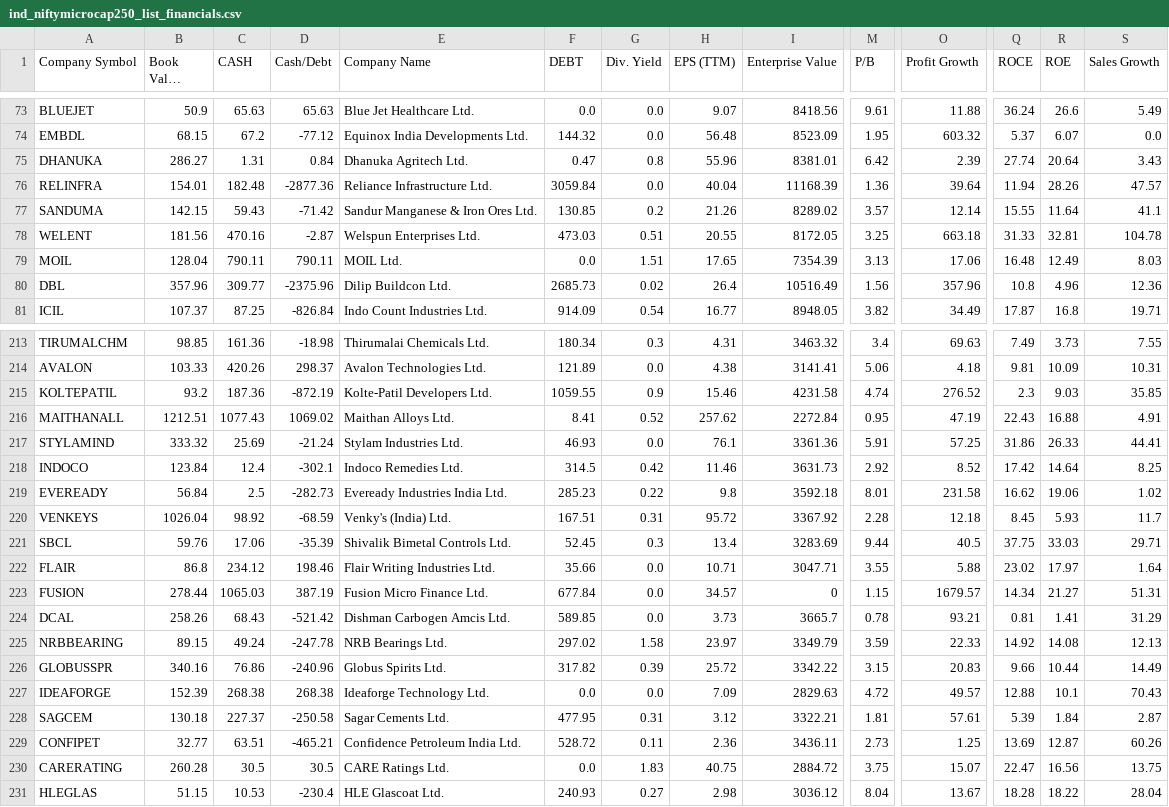
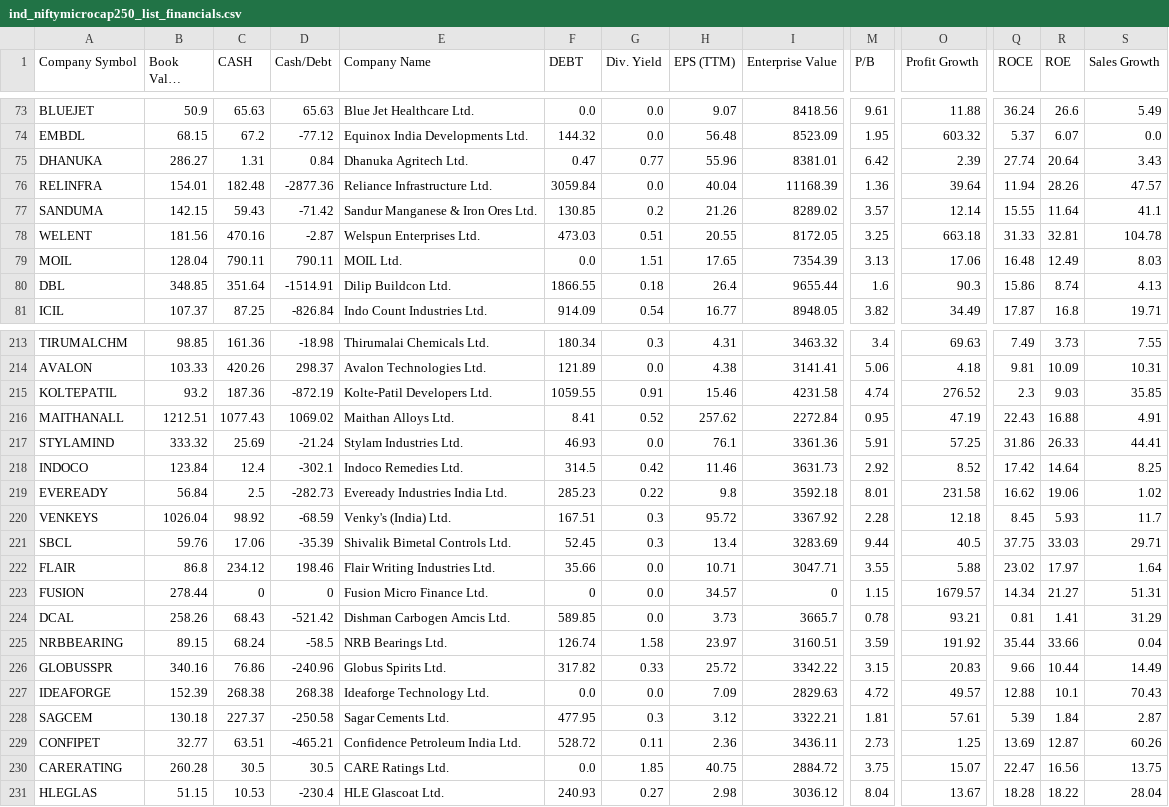
Before and after one commit to P0W/nse_indices, a CSV file: data/ind_niftymicrocap250_list_financials.csv, drawn as a sheet; only a part is shown, gaps mark what is left out; long unchanged cells end in …; the diff covers the shown part only; the diff names each change by its address in the sheet, - before the commit and + after, or states it on an @@ line.

```diff
--- a/data/ind_niftymicrocap250_list_financials.csv
+++ b/data/ind_niftymicrocap250_list_financials.csv
-G75 (Div. Yield): 0.8
+G75 (Div. Yield): 0.77
-B80 (Book Value (TTM)): 357.96
+B80 (Book Value (TTM)): 348.85
-C80 (CASH): 309.77
+C80 (CASH): 351.64
-D80 (Cash/Debt): -2375.96
+D80 (Cash/Debt): -1514.91
-F80 (DEBT): 2685.73
+F80 (DEBT): 1866.55
-G80 (Div. Yield): 0.02
+G80 (Div. Yield): 0.18
-I80 (Enterprise Value): 10516.49
+I80 (Enterprise Value): 9655.44
-M80 (P/B): 1.56
+M80 (P/B): 1.6
-O80 (Profit Growth): 357.96
+O80 (Profit Growth): 90.3
-Q80 (ROCE): 10.8
+Q80 (ROCE): 15.86
-R80 (ROE): 4.96
+R80 (ROE): 8.74
-S80 (Sales Growth): 12.36
+S80 (Sales Growth): 4.13
-G215 (Div. Yield): 0.9
+G215 (Div. Yield): 0.91
-G220 (Div. Yield): 0.31
+G220 (Div. Yield): 0.3
-C223 (CASH): 1065.03
+C223 (CASH): 0
-D223 (Cash/Debt): 387.19
+D223 (Cash/Debt): 0
-F223 (DEBT): 677.84
+F223 (DEBT): 0
-C225 (CASH): 49.24
+C225 (CASH): 68.24
-D225 (Cash/Debt): -247.78
+D225 (Cash/Debt): -58.5
-F225 (DEBT): 297.02
+F225 (DEBT): 126.74
-I225 (Enterprise Value): 3349.79
+I225 (Enterprise Value): 3160.51
-O225 (Profit Growth): 22.33
+O225 (Profit Growth): 191.92
-Q225 (ROCE): 14.92
+Q225 (ROCE): 35.44
-R225 (ROE): 14.08
+R225 (ROE): 33.66
-S225 (Sales Growth): 12.13
+S225 (Sales Growth): 0.04
-G226 (Div. Yield): 0.39
+G226 (Div. Yield): 0.33
-G228 (Div. Yield): 0.31
+G228 (Div. Yield): 0.3
-G230 (Div. Yield): 1.83
+G230 (Div. Yield): 1.85
```
Also changed, not shown: 55 edited cells elsewhere in this file, data/ind_niftyindiadefence_list_financials.csv, data/ind_niftymidcap150momentum50_list_financials.csv, 5 other files.
